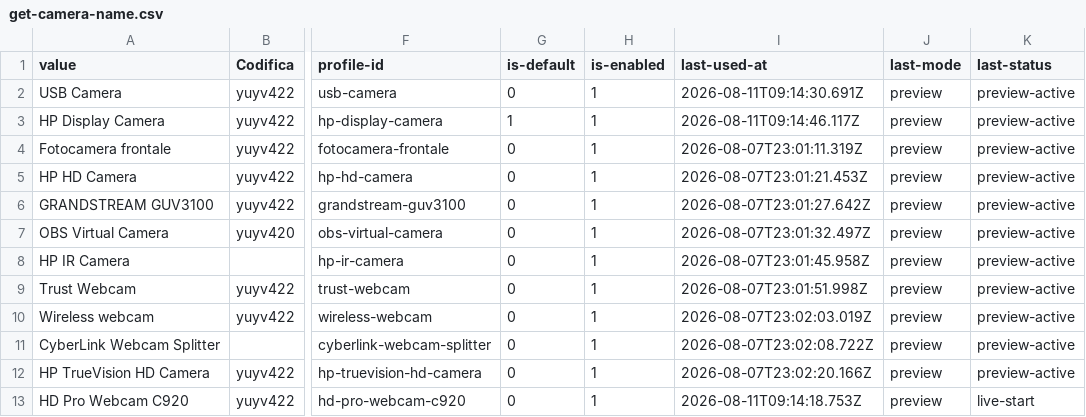
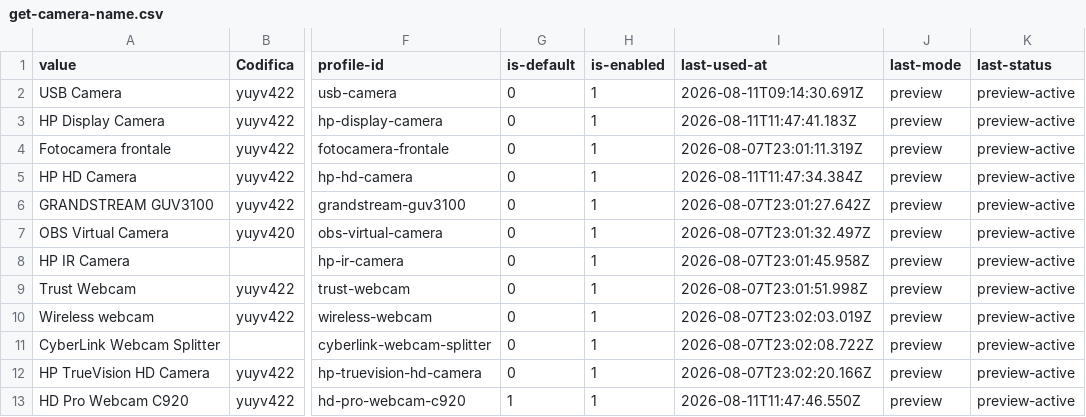
Before and after one commit to 2464200/VSC_Live_Server, a CSV file: Bordero/data/get-camera-name.csv, drawn as a sheet; only a part is shown, gaps mark what is left out; the diff names each change by its address in the sheet, - before the commit and + after, or states it on an @@ line.

```diff
--- a/Bordero/data/get-camera-name.csv
+++ b/Bordero/data/get-camera-name.csv
-G3 (is-default): 1
+G3 (is-default): 0
-I3 (last-used-at): 2026-08-11T09:14:46.117Z
+I3 (last-used-at): 2026-08-11T11:47:41.183Z
-I5 (last-used-at): 2026-08-07T23:01:21.453Z
+I5 (last-used-at): 2026-08-11T11:47:34.384Z
-G13 (is-default): 0
+G13 (is-default): 1
-I13 (last-used-at): 2026-08-11T09:14:18.753Z
+I13 (last-used-at): 2026-08-11T11:47:46.550Z
-K13 (last-status): live-start
+K13 (last-status): preview-active
```
Also changed, not shown: Bordero/data/music-archive-index.csv, 4 other files.
